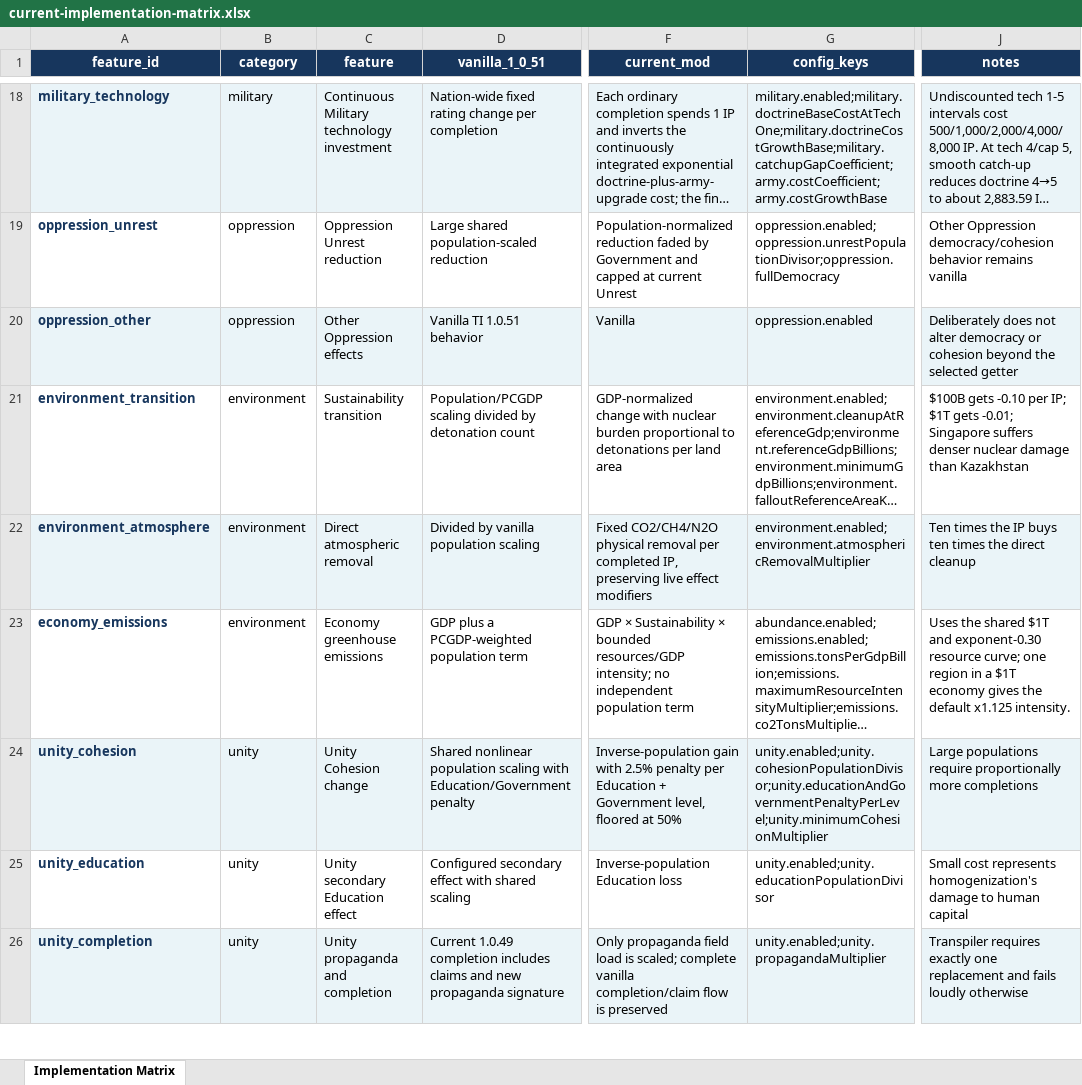
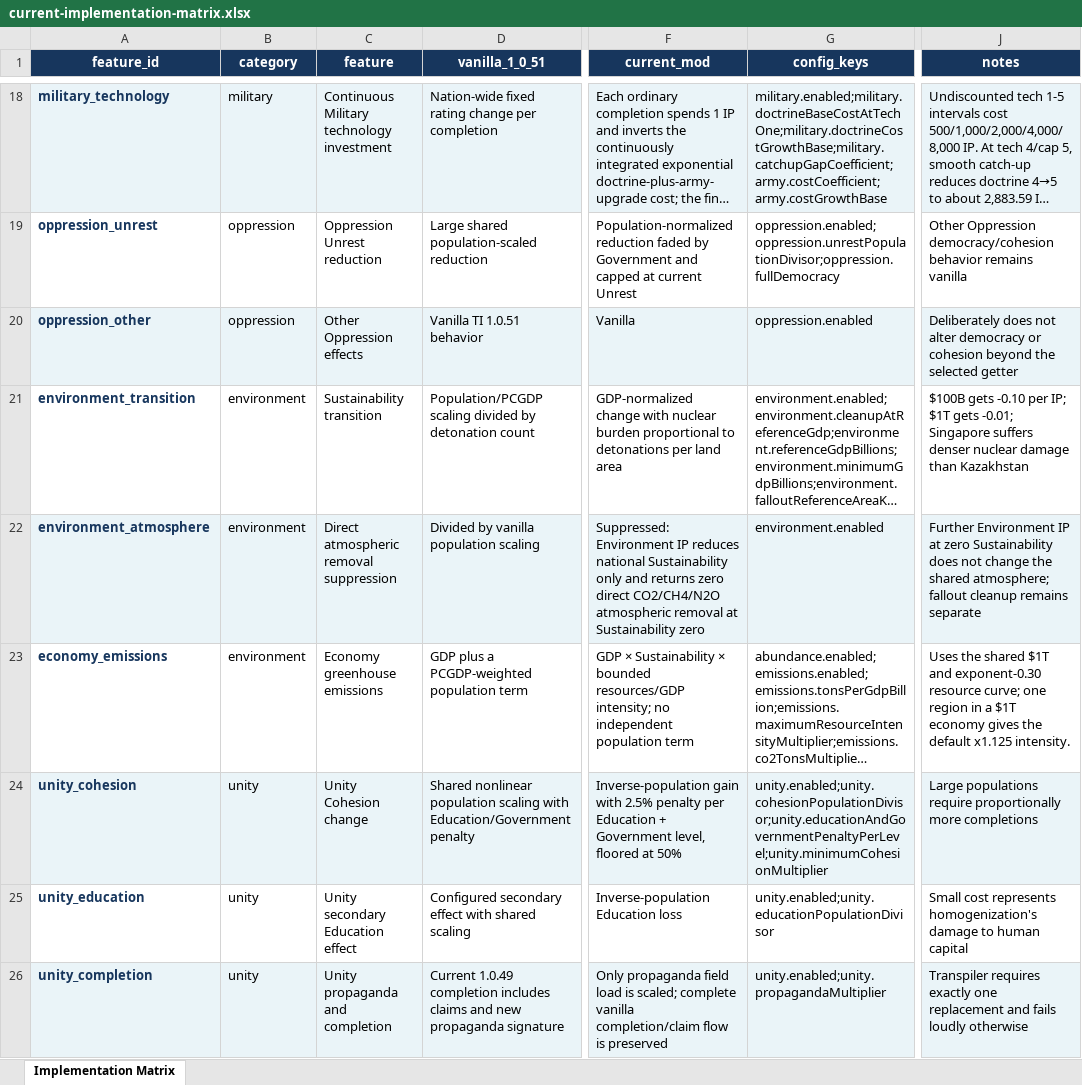
Before and after one commit to AndersonHK/TI-Economic-Equalization-Overhaul, an Excel workbook: docs/current-implementation-matrix.xlsx, sheet Implementation Matrix, drawn as a sheet; only a part is shown, gaps mark what is left out; long unchanged cells end in …; values as stored, in another font and other column widths than the file's, no borders; table styles not drawn; the diff names each change by its address in the sheet, - before the commit and + after, or states it on an @@ line.

```diff
--- a/docs/current-implementation-matrix.xlsx (sheet Implementation Matrix)
+++ b/docs/current-implementation-matrix.xlsx (sheet Implementation Matrix)
-C22 (feature): Direct atmospheric removal
+C22 (feature): Direct atmospheric removal suppression
-F22 (current_mod): Fixed CO2/CH4/N2O physical removal per completed IP, preserving live effect modifiers
+F22 (current_mod): Suppressed: Environment IP reduces national Sustainability only and returns zero direct CO2/CH4/N2O atmospheric removal at Sustainability zero
-G22 (config_keys): environment.enabled;environment.atmosphericRemovalMultiplier
+G22 (config_keys): environment.enabled
-J22 (notes): Ten times the IP buys ten times the direct cleanup
+J22 (notes): Further Environment IP at zero Sustainability does not change the shared atmosphere; fallout cleanup remains separate
```
Also changed, not shown: 10 other files.
